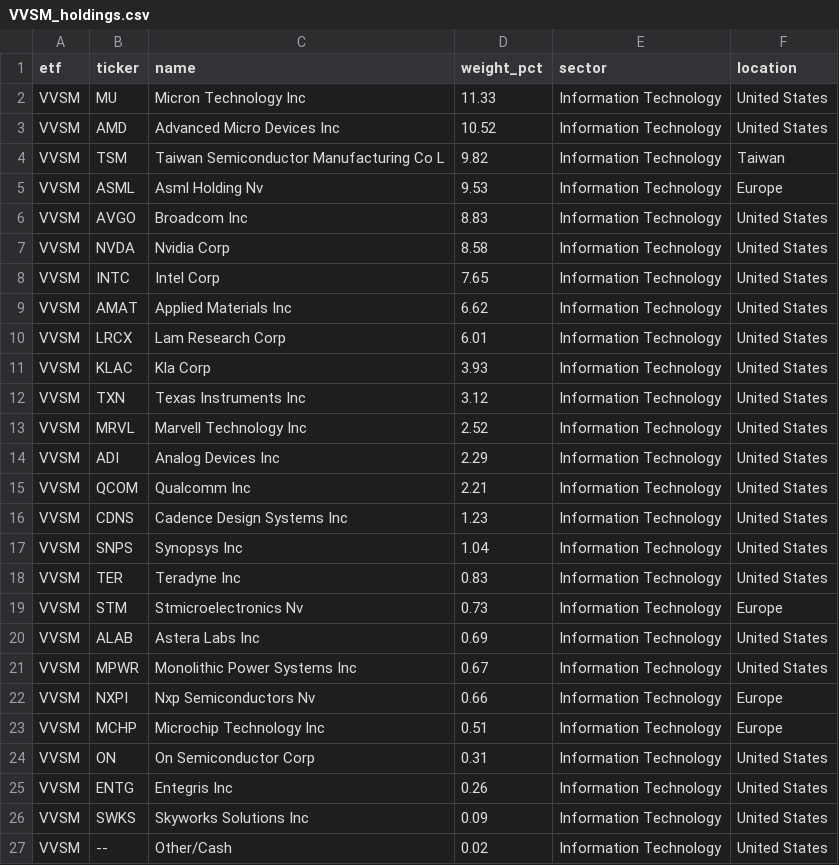
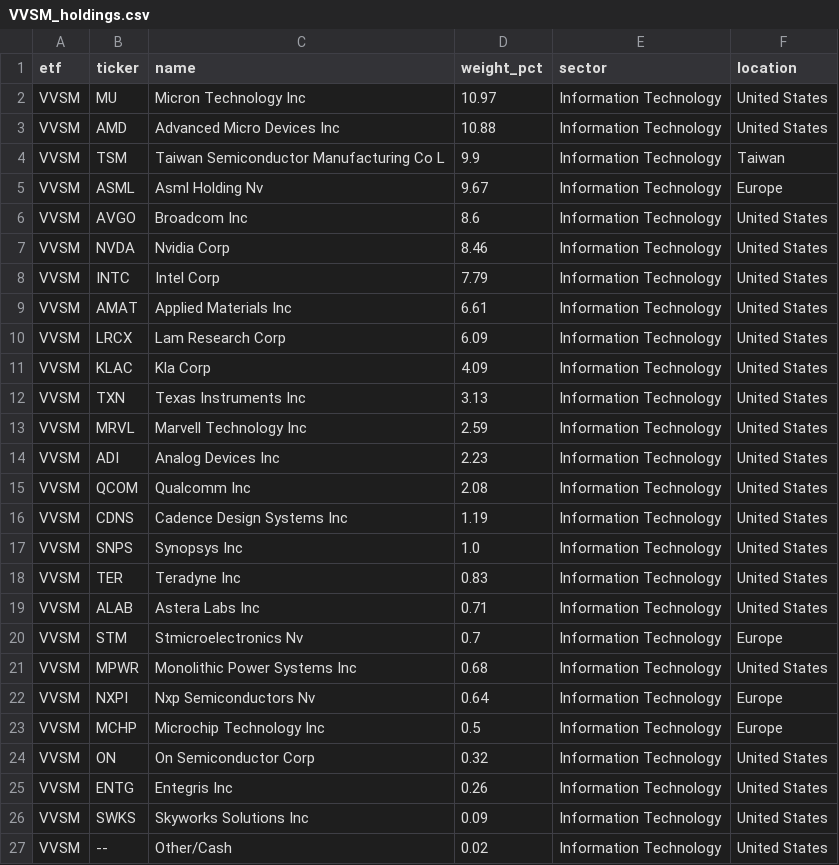
Before and after one commit to AndyOPDev/portfolio-tracker, a CSV file: data/holdings/VVSM_holdings.csv, drawn as a sheet.

```diff
--- a/data/holdings/VVSM_holdings.csv
+++ b/data/holdings/VVSM_holdings.csv
@@ -1,25 +1,25 @@
 etf,ticker,name,weight_pct,sector,location
-VVSM,MU,Micron Technology Inc,11.33,Information Technology,United States
-VVSM,AMD,Advanced Micro Devices Inc,10.52,Information Technology,United States
-VVSM,TSM,Taiwan Semiconductor Manufacturing Co L,9.82,Information Technology,Taiwan
-VVSM,ASML,Asml Holding Nv,9.53,Information Technology,Europe
-VVSM,AVGO,Broadcom Inc,8.83,Information Technology,United States
-VVSM,NVDA,Nvidia Corp,8.58,Information Technology,United States
-VVSM,INTC,Intel Corp,7.65,Information Technology,United States
-VVSM,AMAT,Applied Materials Inc,6.62,Information Technology,United States
-VVSM,LRCX,Lam Research Corp,6.01,Information Technology,United States
-VVSM,KLAC,Kla Corp,3.93,Information Technology,United States
-VVSM,TXN,Texas Instruments Inc,3.12,Information Technology,United States
-VVSM,MRVL,Marvell Technology Inc,2.52,Information Technology,United States
-VVSM,ADI,Analog Devices Inc,2.29,Information Technology,United States
-VVSM,QCOM,Qualcomm Inc,2.21,Information Technology,United States
-VVSM,CDNS,Cadence Design Systems Inc,1.23,Information Technology,United States
-VVSM,SNPS,Synopsys Inc,1.04,Information Technology,United States
+VVSM,MU,Micron Technology Inc,10.97,Information Technology,United States
+VVSM,AMD,Advanced Micro Devices Inc,10.88,Information Technology,United States
+VVSM,TSM,Taiwan Semiconductor Manufacturing Co L,9.9,Information Technology,Taiwan
+VVSM,ASML,Asml Holding Nv,9.67,Information Technology,Europe
+VVSM,AVGO,Broadcom Inc,8.6,Information Technology,United States
+VVSM,NVDA,Nvidia Corp,8.46,Information Technology,United States
+VVSM,INTC,Intel Corp,7.79,Information Technology,United States
+VVSM,AMAT,Applied Materials Inc,6.61,Information Technology,United States
+VVSM,LRCX,Lam Research Corp,6.09,Information Technology,United States
+VVSM,KLAC,Kla Corp,4.09,Information Technology,United States
+VVSM,TXN,Texas Instruments Inc,3.13,Information Technology,United States
+VVSM,MRVL,Marvell Technology Inc,2.59,Information Technology,United States
+VVSM,ADI,Analog Devices Inc,2.23,Information Technology,United States
+VVSM,QCOM,Qualcomm Inc,2.08,Information Technology,United States
+VVSM,CDNS,Cadence Design Systems Inc,1.19,Information Technology,United States
+VVSM,SNPS,Synopsys Inc,1.0,Information Technology,United States
 VVSM,TER,Teradyne Inc,0.83,Information Technology,United States
-VVSM,STM,Stmicroelectronics Nv,0.73,Information Technology,Europe
-VVSM,ALAB,Astera Labs Inc,0.69,Information Technology,United States
-VVSM,MPWR,Monolithic Power Systems Inc,0.67,Information Technology,United States
-VVSM,NXPI,Nxp Semiconductors Nv,0.66,Information Technology,Europe
-VVSM,MCHP,Microchip Technology Inc,0.51,Information Technology,Europe
-VVSM,ON,On Semiconductor Corp,0.31,Information Technology,United States
+VVSM,ALAB,Astera Labs Inc,0.71,Information Technology,United States
+VVSM,STM,Stmicroelectronics Nv,0.7,Information Technology,Europe
+VVSM,MPWR,Monolithic Power Systems Inc,0.68,Information Technology,United States
+VVSM,NXPI,Nxp Semiconductors Nv,0.64,Information Technology,Europe
+VVSM,MCHP,Microchip Technology Inc,0.5,Information Technology,Europe
+VVSM,ON,On Semiconductor Corp,0.32,Information Technology,United States
 VVSM,ENTG,Entegris Inc,0.26,Information Technology,United States
```
Also changed, not shown: data/holdings/EMRG_holdings.csv, data/holdings/XNAS_holdings.csv, 4 other files.
